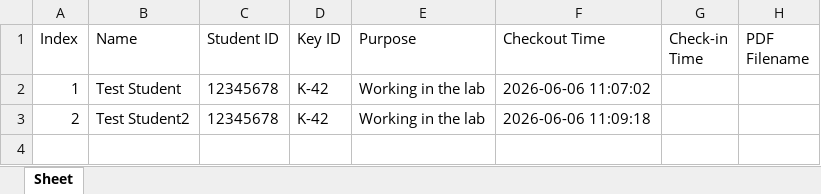
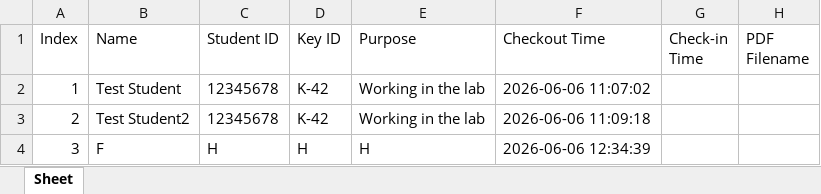
Before and after one commit to ulasayyilmaz/BCCN_Key_CheckOut, an Excel workbook: checkouts.xlsx, sheet Sheet, drawn as a sheet; values as stored, in another font and other column widths than the file's, no borders; the diff names each change by its address in the sheet, - before the commit and + after, or states it on an @@ line.

```diff
--- a/checkouts.xlsx (sheet Sheet)
+++ b/checkouts.xlsx (sheet Sheet)
+row 4: 3 | F | H | H | H | 2026-06-06 12:34:39
```
Also changed, not shown: 5 other files.
